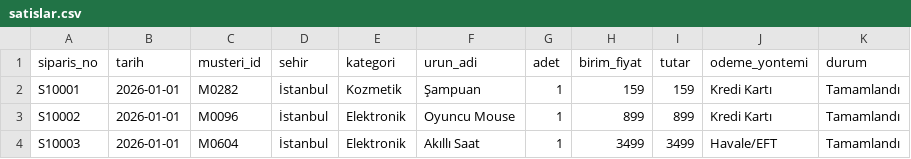
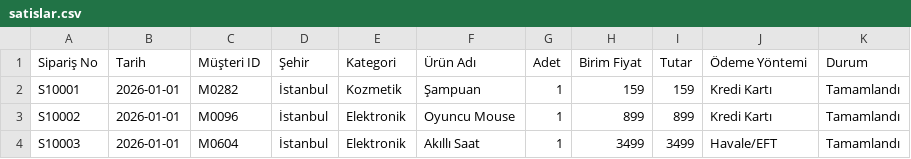
Before and after one commit to Opporhan/insitu, a CSV file: public/samples/satislar.csv, drawn as a sheet; only a part is shown; removed rows and columns are numbered as before the commit, all else as after; the diff names each change by its address in the sheet, - before the commit and + after, or states it on an @@ line.

```diff
--- a/public/samples/satislar.csv
+++ b/public/samples/satislar.csv
-row 1: siparis_no | tarih | musteri_id | sehir | kategori | urun_adi | adet | birim_fiyat | tutar | odeme_yontemi | durum
+row 1: Sipariş No | Tarih | Müşteri ID | Şehir | Kategori | Ürün Adı | Adet | Birim Fiyat | Tutar | Ödeme Yöntemi | Durum
```
Also changed, not shown: 5 other files.
